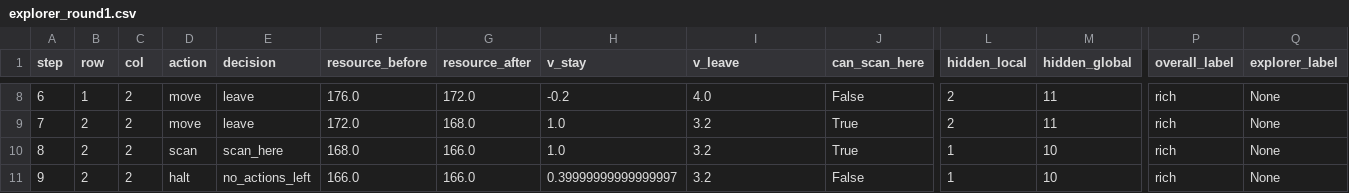
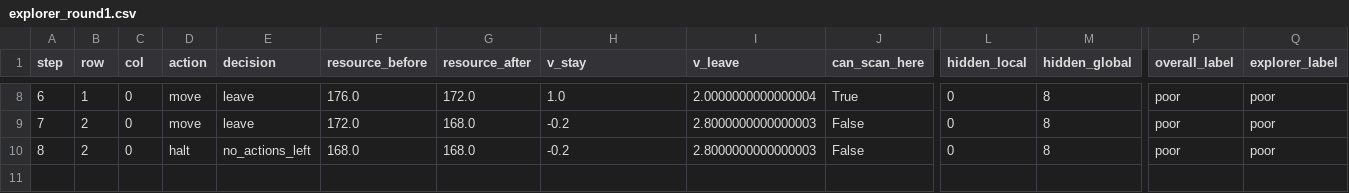
Before and after one commit to JerryGuo2001/ITThree_Model, a CSV file: explorer_round1.csv, drawn as a sheet; only a part is shown, gaps mark what is left out; removed rows and columns are numbered as before the commit, all else as after; rows hold the shown columns only; the diff covers the shown part only; the diff names each change by its address in the sheet, - before the commit and + after, or states it on an @@ line.

```diff
--- a/explorer_round1.csv
+++ b/explorer_round1.csv
-C8:C9 (col): 2
+C8:C9 (col): 0
-H8 (v_stay): -0.2
+H8 (v_stay): 1.0
-I8 (v_leave): 4.0
+I8 (v_leave): 2.0000000000000004
-J8 (can_scan_here): False
+J8 (can_scan_here): True
-L8:L9 (hidden_local): 2
+L8:L9 (hidden_local): 0
-M8:M9 (hidden_global): 11
+M8:M9 (hidden_global): 8
-P8:P9 (overall_label): rich
+P8:P9 (overall_label): poor
-Q8:Q9 (explorer_label): None
+Q8:Q9 (explorer_label): poor
-H9 (v_stay): 1.0
+H9 (v_stay): -0.2
-I9 (v_leave): 3.2
+I9 (v_leave): 2.8000000000000003
-J9 (can_scan_here): True
+J9 (can_scan_here): False
-row 10: 8 | 2 | 2 | scan | scan_here | 168.0 | 166.0 | 1.0 | 3.2 | True | 1 | 10 | rich | None
@@ column A (step) renumbered from row 10 down @@
-C10 (col): 2
+C10 (col): 0
-F10 (resource_before): 166.0
+F10 (resource_before): 168.0
-G10 (resource_after): 166.0
+G10 (resource_after): 168.0
-H10 (v_stay): 0.39999999999999997
+H10 (v_stay): -0.2
-I10 (v_leave): 3.2
+I10 (v_leave): 2.8000000000000003
-L10 (hidden_local): 1
+L10 (hidden_local): 0
-M10 (hidden_global): 10
+M10 (hidden_global): 8
-P10 (overall_label): rich
+P10 (overall_label): poor
-Q10 (explorer_label): None
+Q10 (explorer_label): poor
```
Also changed, not shown: 38 edited cells elsewhere in this file, explorer_round2.csv, explorer_round4.csv, 49 other files.
